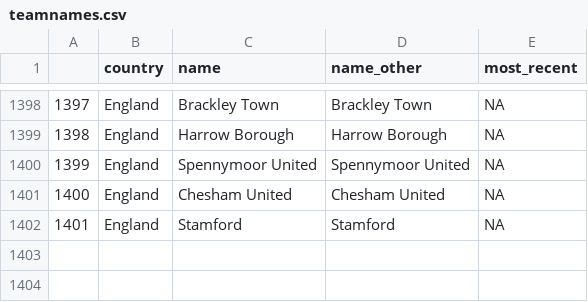
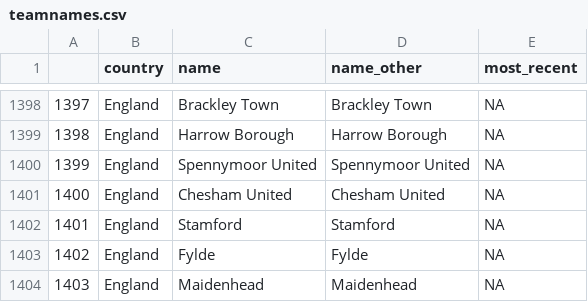
Before and after one commit to jalapic/engsoccerdata, a CSV file: data-raw/teamnames.csv, drawn as a sheet; only a part is shown, gaps mark what is left out; the diff names each change by its address in the sheet, - before the commit and + after, or states it on an @@ line.

Commit message:
add england5_current()

```diff
--- a/data-raw/teamnames.csv
+++ b/data-raw/teamnames.csv
+row 1403: 1402 | England | Fylde | Fylde | NA
+row 1404: 1403 | England | Maidenhead | Maidenhead | NA
```
Also changed, not shown: 8 other files.
